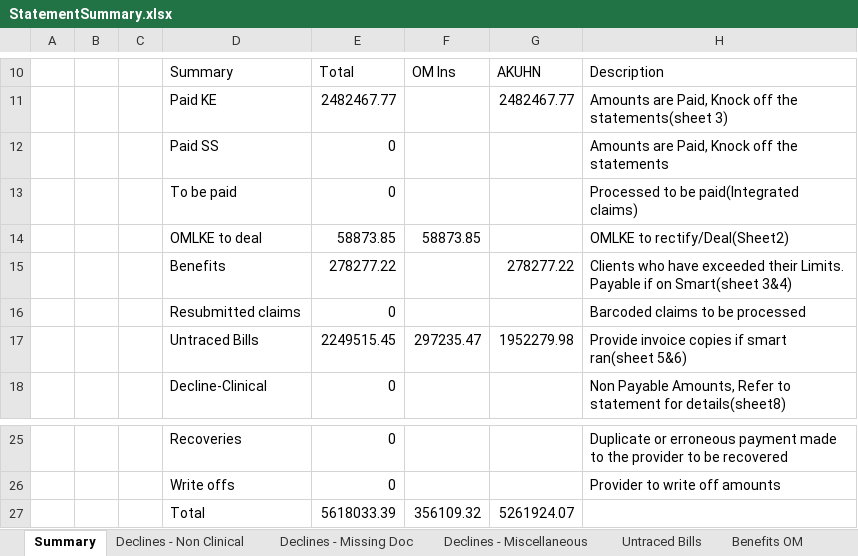
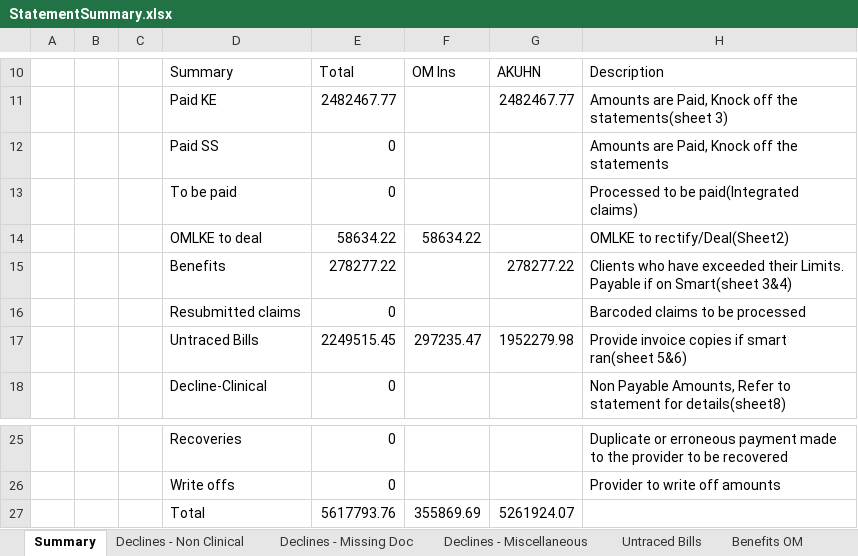
Before and after one commit to vishnu-nz/old-mutual, an Excel workbook: OldMutual/Output/StatementSummary.xlsx, sheet Summary, drawn as a sheet; only a part is shown, gaps mark what is left out; values as stored, in another font and other column widths than the file's, no borders; the diff names each change by its address in the sheet, - before the commit and + after, or states it on an @@ line.

```diff
--- a/OldMutual/Output/StatementSummary.xlsx (sheet Summary)
+++ b/OldMutual/Output/StatementSummary.xlsx (sheet Summary)
-E14: 58873.85
+E14: 58634.22
-F14: 58873.85
+F14: 58634.22
-E27: 5618033.39
+E27: 5617793.76
-F27: 356109.32
+F27: 355869.69
```
Also changed, not shown: OldMutual/Output/ExceptionReportMatchStatus.xlsx, OldMutual/Output/OverallClaimMatchStatus.xlsx, 17 other files.
